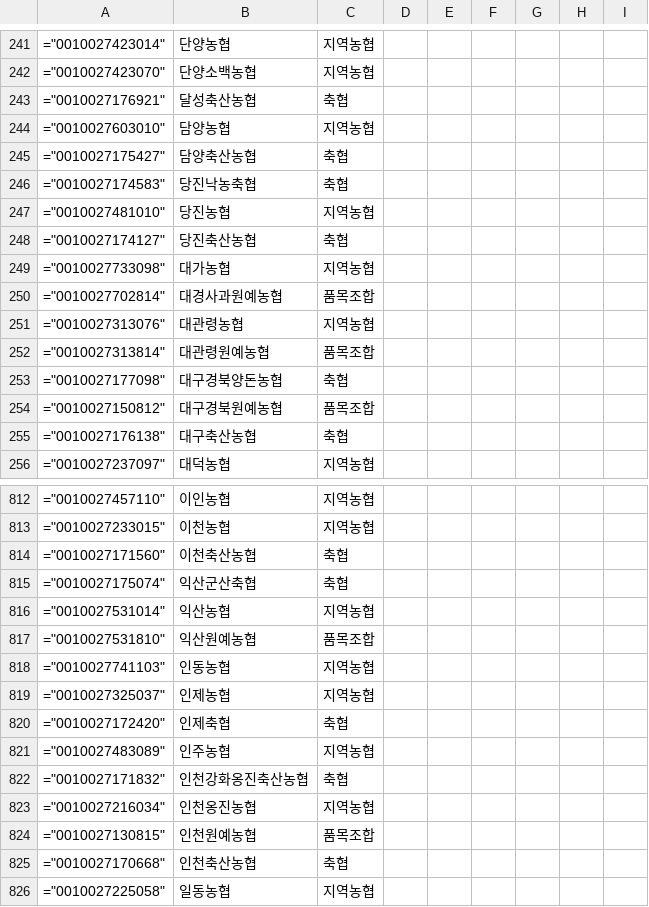
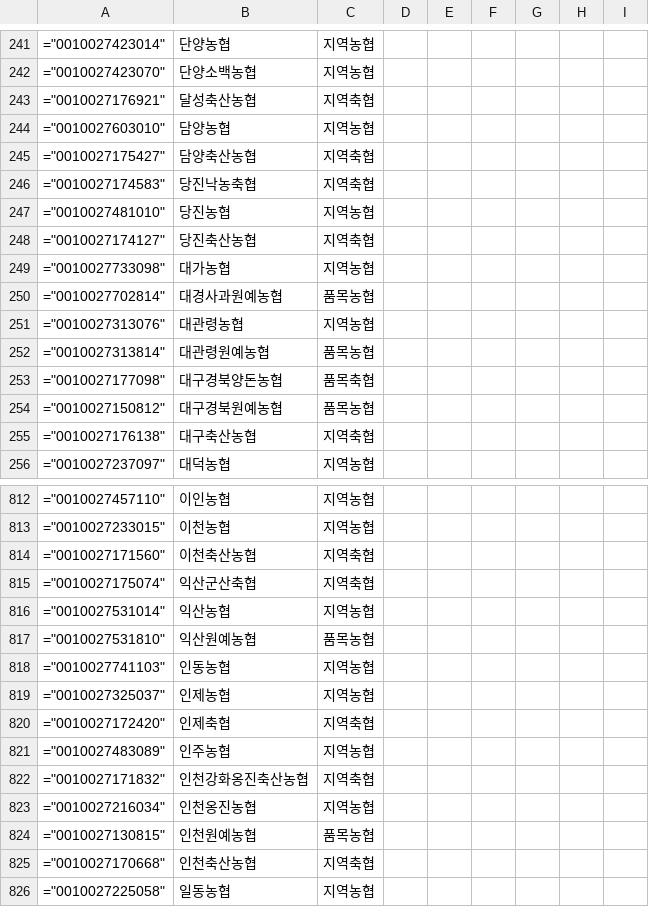
Before and after one commit to Planet-Seeker/nh_coop_information, a CSV file: docs/data/meta/coop_meta.csv, drawn as a sheet; only a part is shown, gaps mark what is left out; the diff covers the shown part only.

```diff
--- a/docs/data/meta/coop_meta.csv
+++ b/docs/data/meta/coop_meta.csv
@@ -242,15 +242,15 @@
 ="0010027423070",단양소백농협,지역농협,,,,,,
-="0010027176921",달성축산농협,축협,,,,,,
+="0010027176921",달성축산농협,지역축협,,,,,,
 ="0010027603010",담양농협,지역농협,,,,,,
-="0010027175427",담양축산농협,축협,,,,,,
-="0010027174583",당진낙농축협,축협,,,,,,
+="0010027175427",담양축산농협,지역축협,,,,,,
+="0010027174583",당진낙농축협,지역축협,,,,,,
 ="0010027481010",당진농협,지역농협,,,,,,
-="0010027174127",당진축산농협,축협,,,,,,
+="0010027174127",당진축산농협,지역축협,,,,,,
 ="0010027733098",대가농협,지역농협,,,,,,
-="0010027702814",대경사과원예농협,품목조합,,,,,,
+="0010027702814",대경사과원예농협,품목농협,,,,,,
 ="0010027313076",대관령농협,지역농협,,,,,,
-="0010027313814",대관령원예농협,품목조합,,,,,,
-="0010027177098",대구경북양돈농협,축협,,,,,,
-="0010027150812",대구경북원예농협,품목조합,,,,,,
-="0010027176138",대구축산농협,축협,,,,,,
+="0010027313814",대관령원예농협,품목농협,,,,,,
+="0010027177098",대구경북양돈농협,품목축협,,,,,,
+="0010027150812",대구경북원예농협,품목농협,,,,,,
+="0010027176138",대구축산농협,지역축협,,,,,,
 ="0010027237097",대덕농협,지역농협,,,,,,
@@ -813,14 +813,14 @@
 ="0010027233015",이천농협,지역농협,,,,,,
-="0010027171560",이천축산농협,축협,,,,,,
-="0010027175074",익산군산축협,축협,,,,,,
+="0010027171560",이천축산농협,지역축협,,,,,,
+="0010027175074",익산군산축협,지역축협,,,,,,
 ="0010027531014",익산농협,지역농협,,,,,,
-="0010027531810",익산원예농협,품목조합,,,,,,
+="0010027531810",익산원예농협,품목농협,,,,,,
 ="0010027741103",인동농협,지역농협,,,,,,
 ="0010027325037",인제농협,지역농협,,,,,,
-="0010027172420",인제축협,축협,,,,,,
+="0010027172420",인제축협,지역축협,,,,,,
 ="0010027483089",인주농협,지역농협,,,,,,
-="0010027171832",인천강화옹진축산농협,축협,,,,,,
+="0010027171832",인천강화옹진축산농협,지역축협,,,,,,
 ="0010027216034",인천옹진농협,지역농협,,,,,,
-="0010027130815",인천원예농협,품목조합,,,,,,
-="0010027170668",인천축산농협,축협,,,,,,
+="0010027130815",인천원예농협,품목농협,,,,,,
+="0010027170668",인천축산농협,지역축협,,,,,,
 ="0010027225058",일동농협,지역농협,,,,,,
```
Also changed, not shown: 178 edited cells elsewhere in this file, 3 other files.
